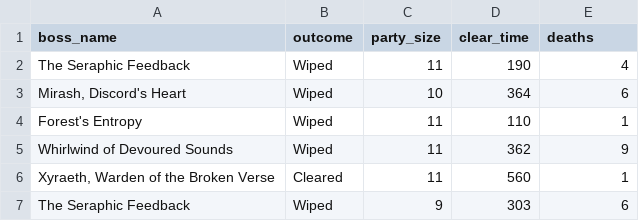
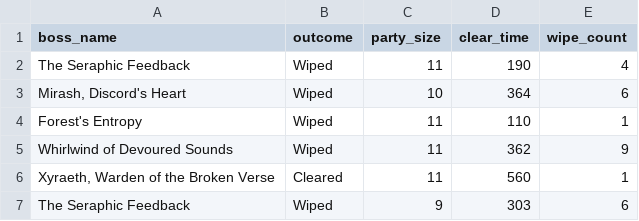
Before and after one commit to brandonplayford/Python_SQL_Project_Portfolio, a CSV file: data/aetherial_runs.csv, drawn as a sheet; only a part is shown.

Commit message:
Change 'deaths' to 'wipe_count' in CSV header

```diff
--- a/data/aetherial_runs.csv
+++ b/data/aetherial_runs.csv
@@ -1,2 +1,2 @@
-boss_name,outcome,party_size,clear_time,deaths
+boss_name,outcome,party_size,clear_time,wipe_count
 The Seraphic Feedback,Wiped,11,190,4
```
